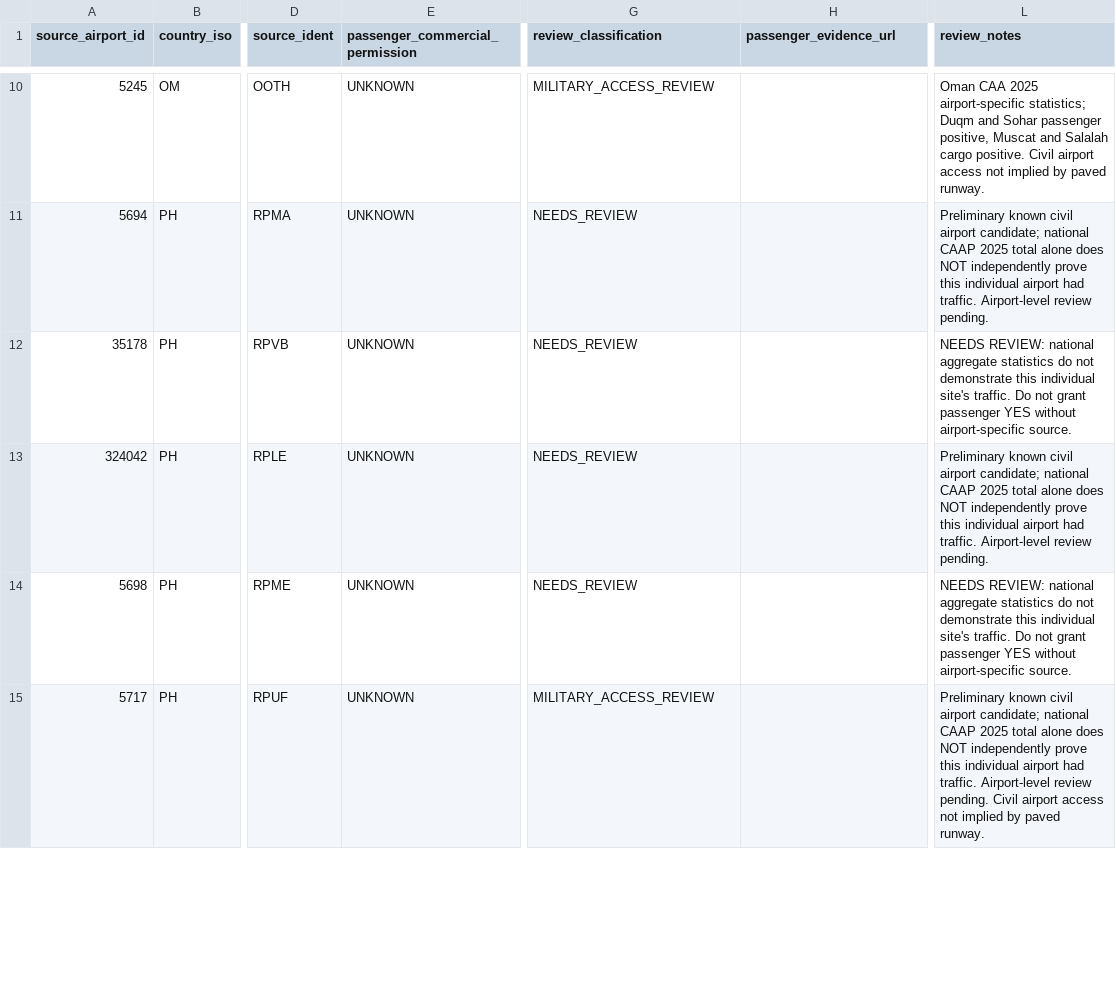
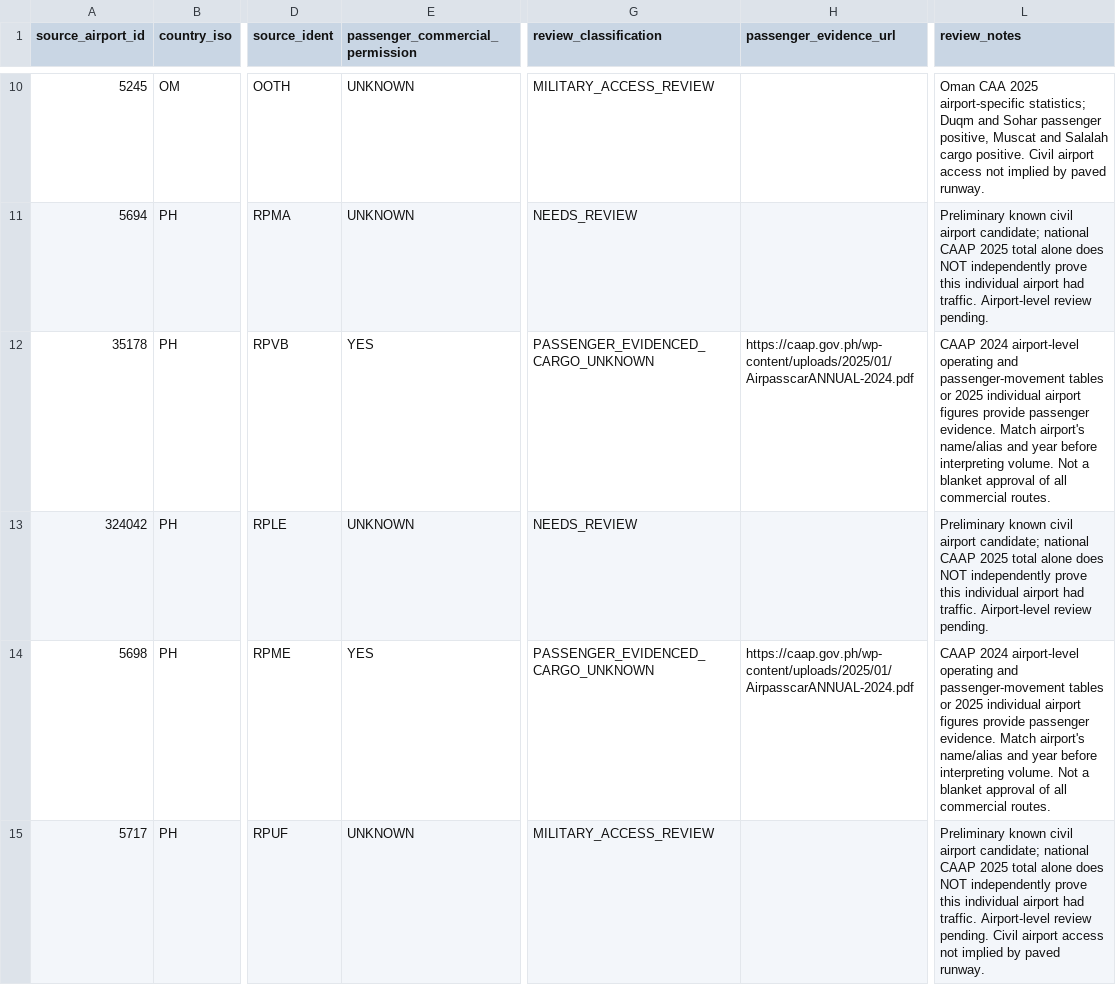
Before and after one commit to bracko87/Airlinerra, a CSV file: data/airports/commercial/group17/group17_commercial_review.csv, drawn as a sheet; only a part is shown, gaps mark what is left out; the diff covers the shown part only; the diff names each change by its address in the sheet, - before the commit and + after, or states it on an @@ line.

Commit message:
fix(airports): replace Group 17 Philippine zero traffic and restore Hamad cargo evidence

```diff
--- a/data/airports/commercial/group17/group17_commercial_review.csv
+++ b/data/airports/commercial/group17/group17_commercial_review.csv
-E12 (passenger_commercial_permission): UNKNOWN
+E12 (passenger_commercial_permission): YES
-G12 (review_classification): NEEDS_REVIEW
+G12 (review_classification): PASSENGER_EVIDENCED_CARGO_UNKNOWN
-H12 (passenger_evidence_url): (empty)
+H12 (passenger_evidence_url): https://caap.gov.ph/wp-content/uploads/2025/01/AirpasscarANNUAL-2024.pdf
-L12 (review_notes): NEEDS REVIEW: national aggregate statistics do not demonstrate this individual site's traffic. Do not grant passenger YES without airport-specific source.
+L12 (review_notes): CAAP 2024 airport-level operating and passenger-movement tables or 2025 individual airport figures provide passenger evidence. Match airport's name/alias and year before interpreting volume. Not a blanket approval of all commercial routes.
-E14 (passenger_commercial_permission): UNKNOWN
+E14 (passenger_commercial_permission): YES
-G14 (review_classification): NEEDS_REVIEW
+G14 (review_classification): PASSENGER_EVIDENCED_CARGO_UNKNOWN
-H14 (passenger_evidence_url): (empty)
+H14 (passenger_evidence_url): https://caap.gov.ph/wp-content/uploads/2025/01/AirpasscarANNUAL-2024.pdf
-L14 (review_notes): NEEDS REVIEW: national aggregate statistics do not demonstrate this individual site's traffic. Do not grant passenger YES without airport-specific source.
+L14 (review_notes): CAAP 2024 airport-level operating and passenger-movement tables or 2025 individual airport figures provide passenger evidence. Match airport's name/alias and year before interpreting volume. Not a blanket approval of all commercial routes.
```
Also changed, not shown: 104 edited cells elsewhere in this file.
